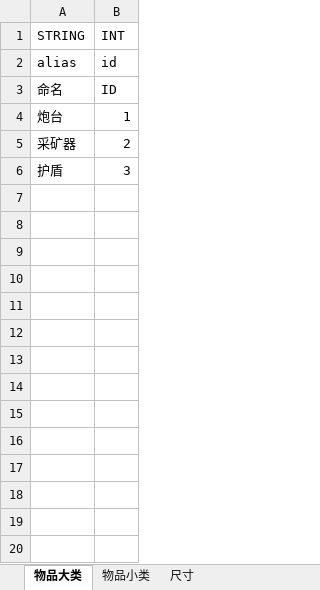
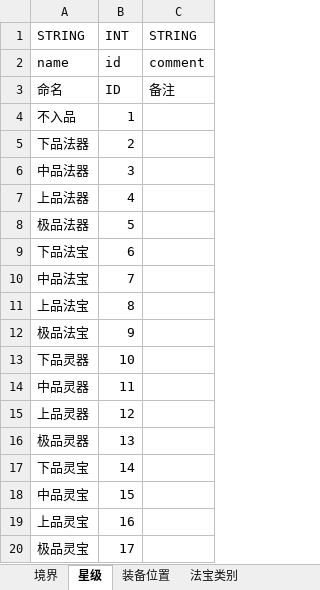
Before and after one commit to assalyn/paladin, an Excel workbook: bin/xlsx/enum.xlsx, sheet 星级, drawn as a sheet; values as stored, in another font and other column widths than the file's, no borders; removed rows and columns are numbered as before the commit, all else as after; the diff names each change by its address in the sheet, - before the commit and + after, or states it on an @@ line.

```diff
--- a/bin/xlsx/enum.xlsx (sheet 星级)
+++ b/bin/xlsx/enum.xlsx (sheet 星级)
-sheet tab: 物品大类
+sheet tab: 星级
-sheet tab: 物品小类
+sheet tab: 装备位置
-sheet tab: 尺寸
+sheet tab: 境界
+sheet tab: 法宝类别
-column A, rows 1-6: STRING | alias | 命名 | 炮台 | 采矿器 | 护盾
+column A, rows 1-6: STRING | name | 命名 | 不入品 | 下品法器 | 中品法器
+column C, rows 1-3: STRING | comment | 备注
+row 7: 上品法器 | 4
+row 8: 极品法器 | 5
+row 9: 下品法宝 | 6
+row 10: 中品法宝 | 7
+row 11: 上品法宝 | 8
+row 12: 极品法宝 | 9
+row 13: 下品灵器 | 10
+row 14: 中品灵器 | 11
+row 15: 上品灵器 | 12
+row 16: 极品灵器 | 13
+row 17: 下品灵宝 | 14
+row 18: 中品灵宝 | 15
+row 19: 上品灵宝 | 16
+row 20: 极品灵宝 | 17
```
Also changed, not shown: sheet 装备位置, bin/xlsx/位置表.xlsx, bin/xlsx/装备表.xlsx, 16 other files.
